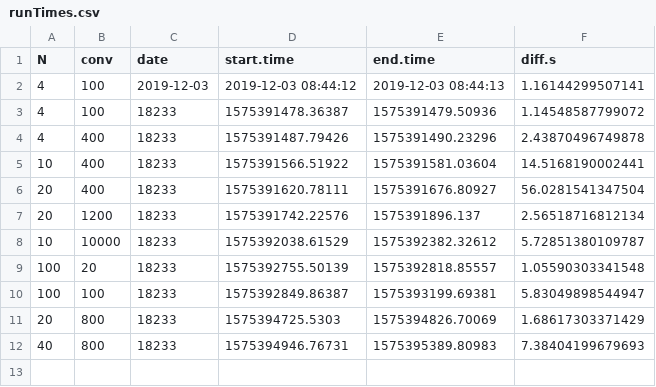
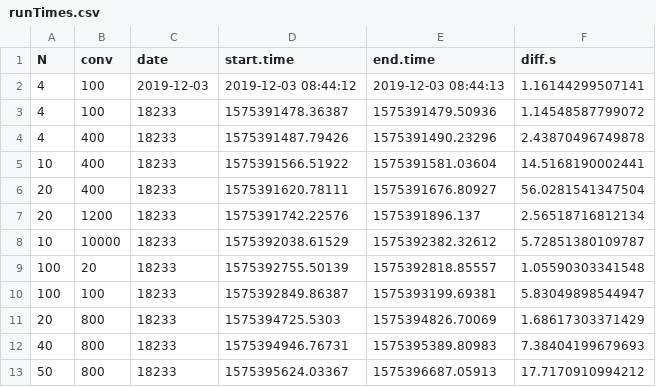
Before and after one commit to thomasgredig/MonteCarlo-Pi, a CSV file: data/runTimes.csv, drawn as a sheet.

```diff
--- a/data/runTimes.csv
+++ b/data/runTimes.csv
@@ -12 +12,2 @@
 40,800,"18233","1575394946.76731","1575395389.80983",7.38404199679693
+50,800,"18233","1575395624.03367","1575396687.05913",17.7170910994212
```
Also changed, not shown: 5 other files.
